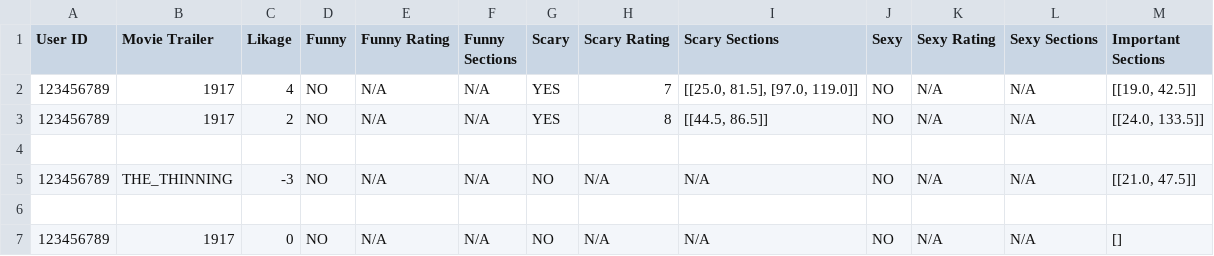
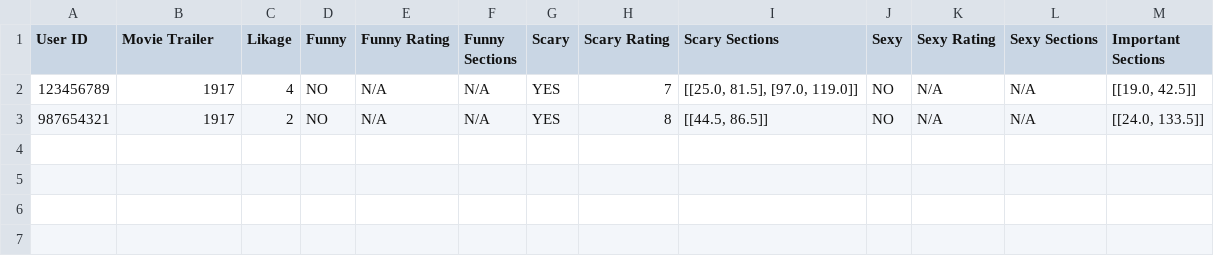
Before and after one commit to dustindoucette/Movie-Trailer-Rating-Program, a CSV file: Output-Logs/Results.csv, drawn as a sheet.

Commit message:
Update Results.csv
Updated the Results file to have meaningful example data

```diff
--- a/Output-Logs/Results.csv
+++ b/Output-Logs/Results.csv
@@ -2,6 +2,2 @@ User ID,Movie Trailer,Likage,Funny,Funny Rating,Funny Sections,Scary,Scary Ratin
 123456789,1917,4,NO,N/A,N/A,YES,7,"[[25.0, 81.5], [97.0, 119.0]]",NO,N/A,N/A,"[[19.0, 42.5]]"
-123456789,1917,2,NO,N/A,N/A,YES,8,"[[44.5, 86.5]]",NO,N/A,N/A,"[[24.0, 133.5]]"
-
-123456789,THE_THINNING,-3,NO,N/A,N/A,NO,N/A,N/A,NO,N/A,N/A,"[[21.0, 47.5]]"
-
-123456789,1917,0,NO,N/A,N/A,NO,N/A,N/A,NO,N/A,N/A,[]
+987654321,1917,2,NO,N/A,N/A,YES,8,"[[44.5, 86.5]]",NO,N/A,N/A,"[[24.0, 133.5]]"
```
